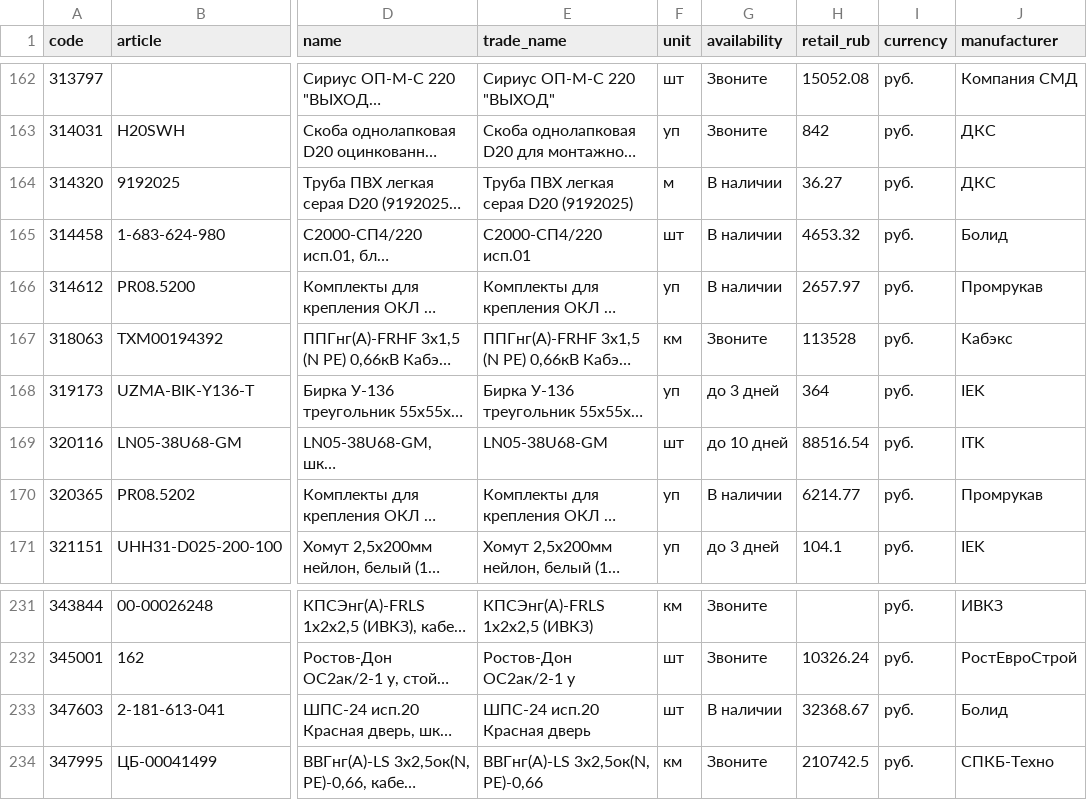
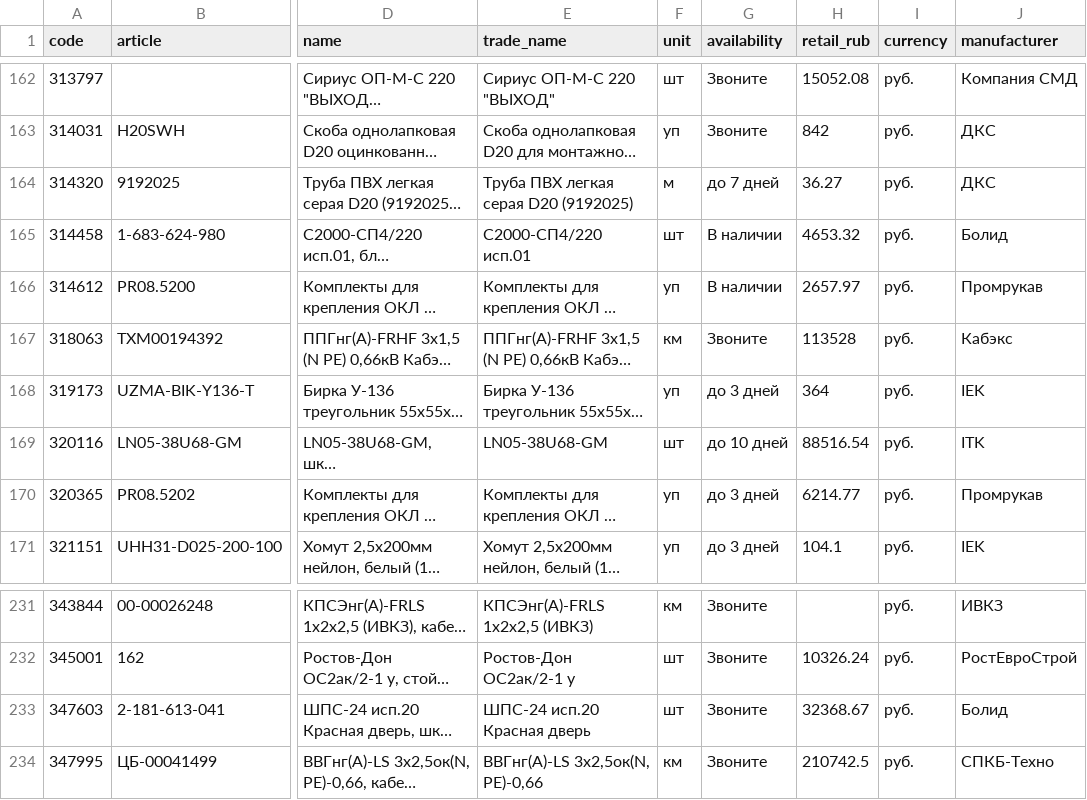
Before and after one commit to emanymedih/cvsig-price-database, a CSV file: suppliers/tinko/prices.csv, drawn as a sheet; only a part is shown, gaps mark what is left out; long unchanged cells end in …; the diff names each change by its address in the sheet, - before the commit and + after, or states it on an @@ line.

```diff
--- a/suppliers/tinko/prices.csv
+++ b/suppliers/tinko/prices.csv
-G164 (availability): В наличии
+G164 (availability): до 7 дней
-G170 (availability): В наличии
+G170 (availability): до 3 дней
-G233 (availability): В наличии
+G233 (availability): Звоните
```
Also changed, not shown: 1 other file.
